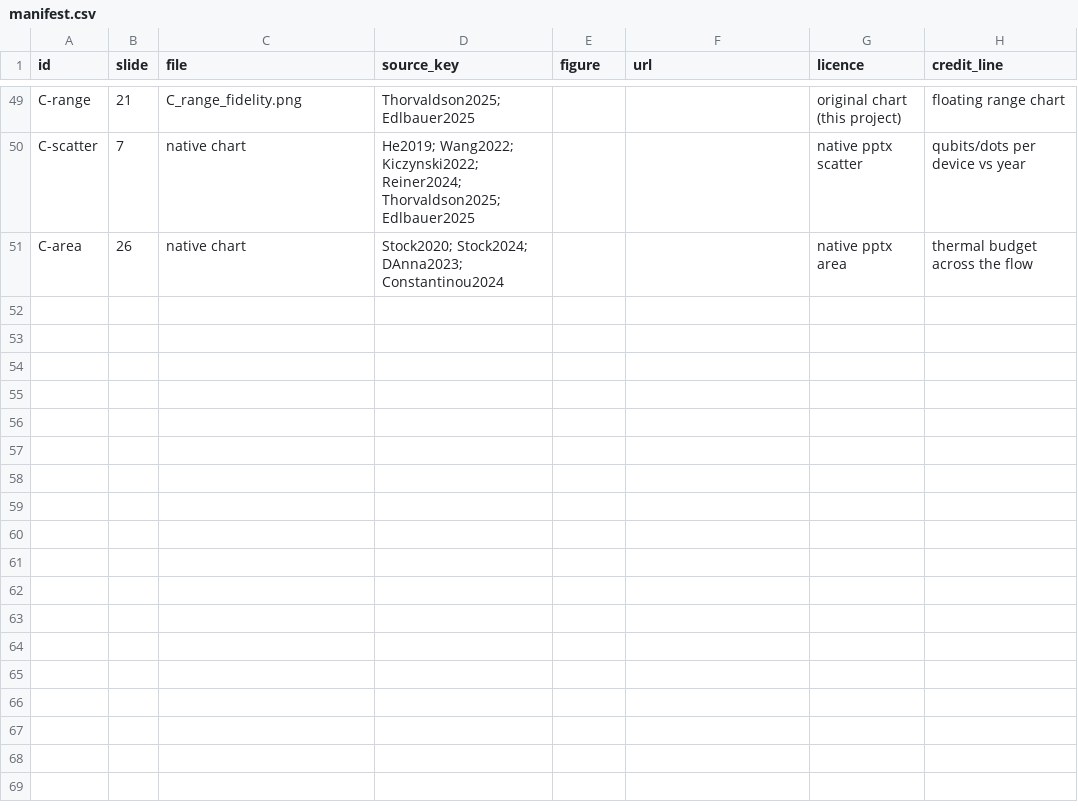
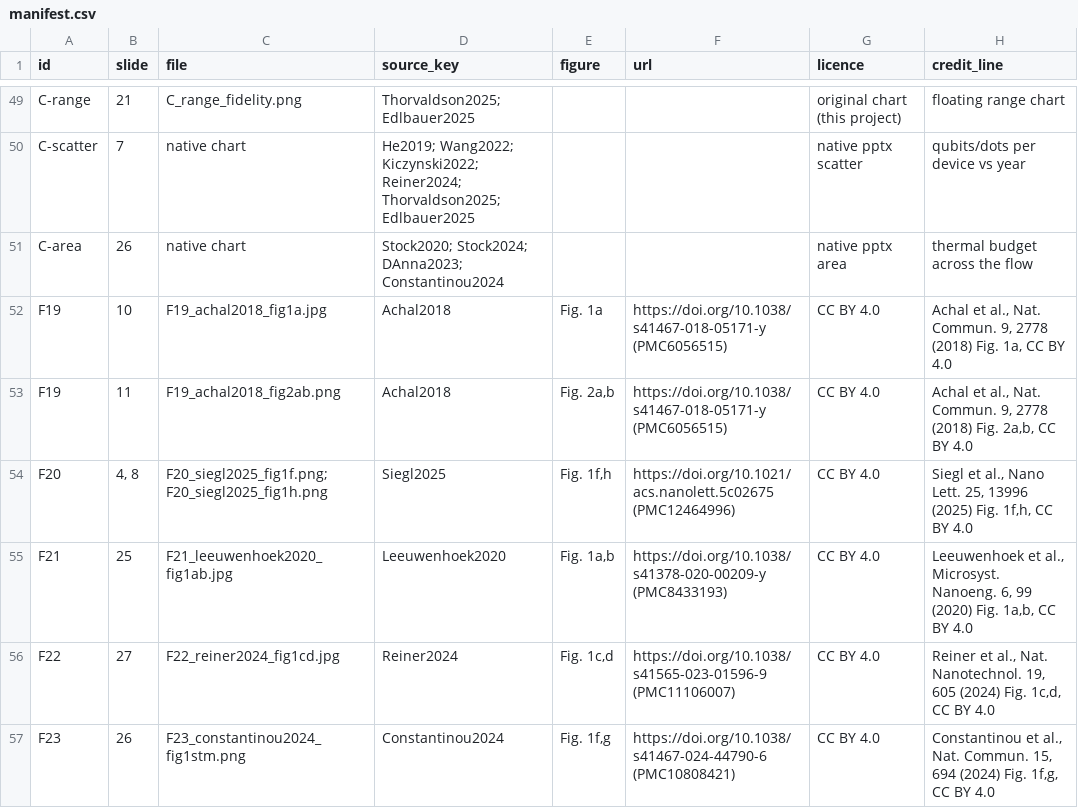
Before and after one commit to hrahman12/EE143-Silicon-Qubits, a CSV file: figures/manifest.csv, drawn as a sheet; only a part is shown, gaps mark what is left out; the diff names each change by its address in the sheet, - before the commit and + after, or states it on an @@ line.

```diff
--- a/figures/manifest.csv
+++ b/figures/manifest.csv
+row 52: F19 | 10 | F19_achal2018_fig1a.jpg | Achal2018 | Fig. 1a | https://doi.org/10.1038/s41467-018-05171-y (PMC6056515) | CC BY 4.0 | Achal et al., Nat. Commun. 9, 2778 (2018) Fig. 1a, CC BY 4.0
+row 53: F19 | 11 | F19_achal2018_fig2ab.png | Achal2018 | Fig. 2a,b | https://doi.org/10.1038/s41467-018-05171-y (PMC6056515) | CC BY 4.0 | Achal et al., Nat. Commun. 9, 2778 (2018) Fig. 2a,b, CC BY 4.0
+row 54: F20 | 4, 8 | F20_siegl2025_fig1f.png; F20_siegl2025_fig1h.png | Siegl2025 | Fig. 1f,h | https://doi.org/10.1021/acs.nanolett.5c02675 (PMC12464996) | CC BY 4.0 | Siegl et al., Nano Lett. 25, 13996 (2025) Fig. 1f,h, CC BY 4.0
+row 55: F21 | 25 | F21_leeuwenhoek2020_fig1ab.jpg | Leeuwenhoek2020 | Fig. 1a,b | https://doi.org/10.1038/s41378-020-00209-y (PMC8433193) | CC BY 4.0 | Leeuwenhoek et al., Microsyst. Nanoeng. 6, 99 (2020) Fig. 1a,b, CC BY 4.0
+row 56: F22 | 27 | F22_reiner2024_fig1cd.jpg | Reiner2024 | Fig. 1c,d | https://doi.org/10.1038/s41565-023-01596-9 (PMC11106007) | CC BY 4.0 | Reiner et al., Nat. Nanotechnol. 19, 605 (2024) Fig. 1c,d, CC BY 4.0
+row 57: F23 | 26 | F23_constantinou2024_fig1stm.png | Constantinou2024 | Fig. 1f,g | https://doi.org/10.1038/s41467-024-44790-6 (PMC10808421) | CC BY 4.0 | Constantinou et al., Nat. Commun. 15, 694 (2024) Fig. 1f,g, CC BY 4.0
```
Also changed, not shown: 19 other files.
